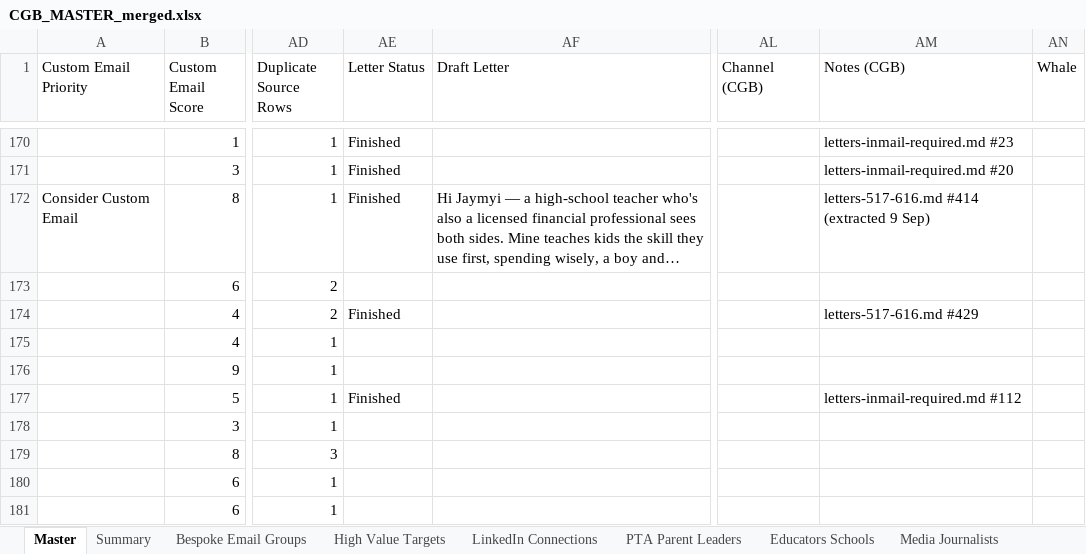
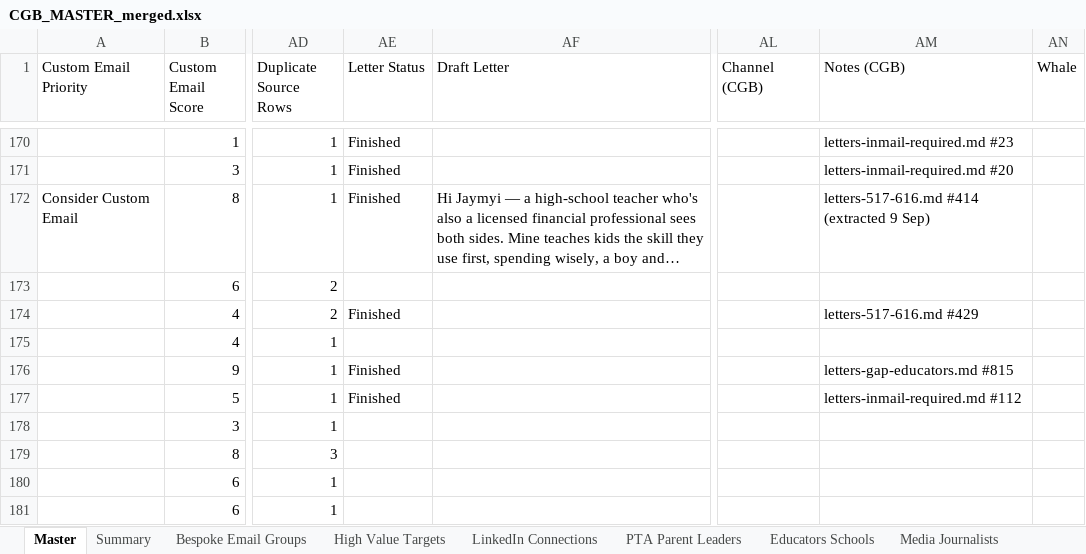
Before and after one commit to offmybach/Characterpose, an Excel workbook: CGB_MASTER_merged.xlsx, sheet Master, drawn as a sheet; only a part is shown, gaps mark what is left out; long unchanged cells end in …; values as stored, in another font and other column widths than the file's, no borders; the diff covers the shown part only; the diff names each change by its address in the sheet, - before the commit and + after, or states it on an @@ line.

```diff
--- a/CGB_MASTER_merged.xlsx (sheet Master)
+++ b/CGB_MASTER_merged.xlsx (sheet Master)
-AE176 (Letter Status): (empty)
+AE176 (Letter Status): Finished
-AM176 (Notes (CGB)): (empty)
+AM176 (Notes (CGB)): letters-gap-educators.md #815
```
Also changed, not shown: 39 added rows elsewhere in this sheet, 2 other files.
